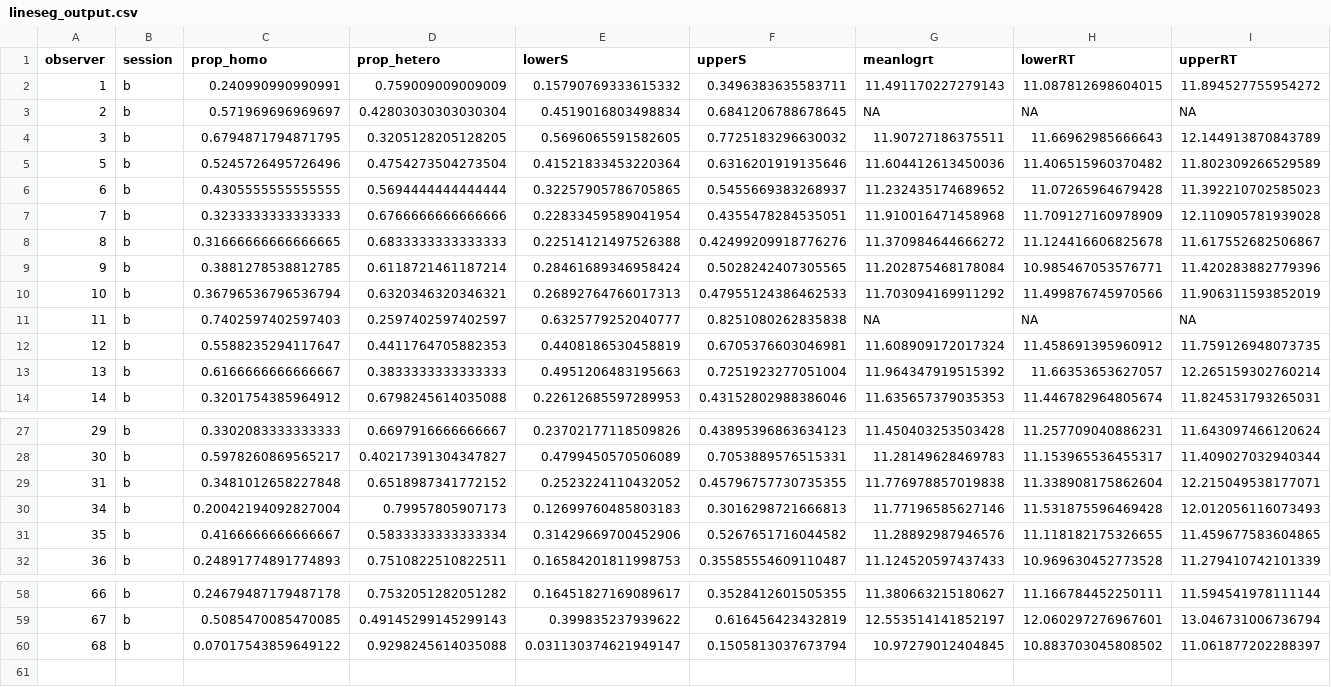
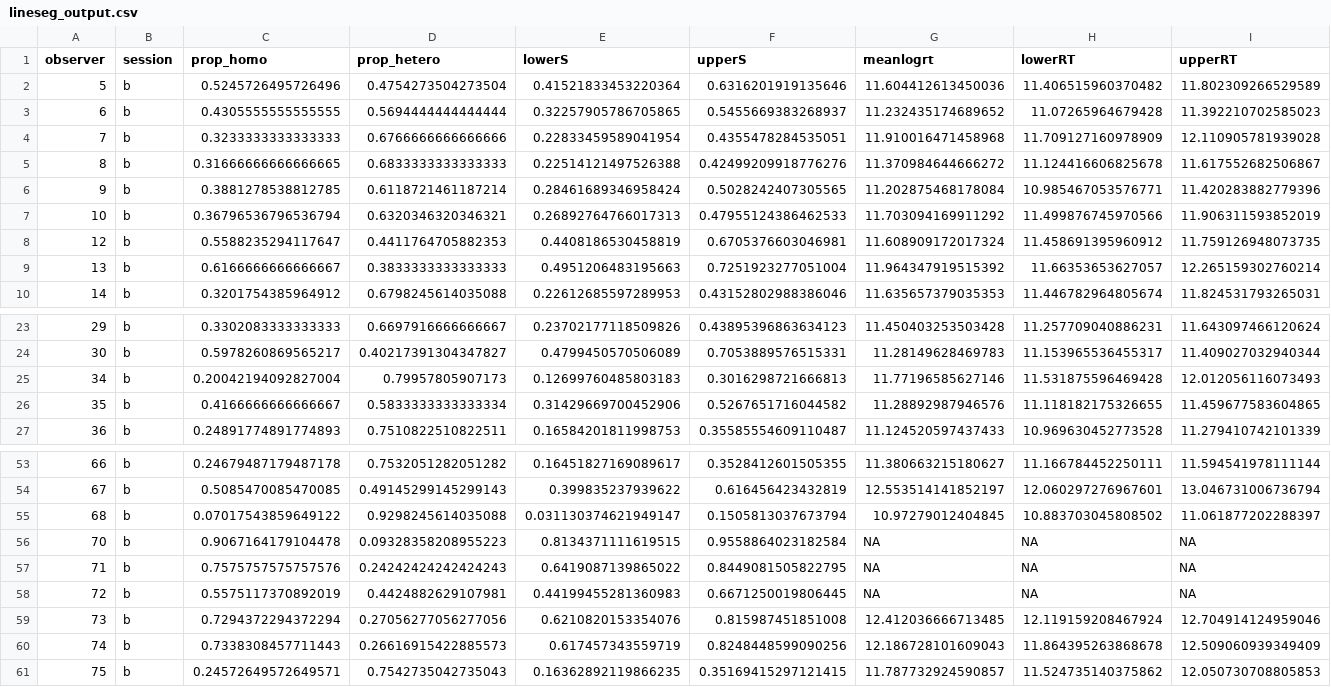
Before and after one commit to Riadsala/IndivDIffSearch, a CSV file: Scripts/lineseg/scratch/lineseg_output.csv, drawn as a sheet; only a part is shown, gaps mark what is left out.

```diff
--- a/Scripts/lineseg/scratch/lineseg_output.csv
+++ b/Scripts/lineseg/scratch/lineseg_output.csv
@@ -1,5 +1,2 @@
 observer,session,prop_homo,prop_hetero,lowerS,upperS,meanlogrt,lowerRT,upperRT
-1,b,0.240990990990991,0.759009009009009,0.15790769333615332,0.3496383635583711,11.491170227279143,11.087812698604015,11.894527755954272
-2,b,0.571969696969697,0.42803030303030304,0.4519016803498834,0.6841206788678645,NA,NA,NA
-3,b,0.6794871794871795,0.3205128205128205,0.5696065591582605,0.7725183296630032,11.90727186375511,11.66962985666643,12.144913870843789
 5,b,0.5245726495726496,0.4754273504273504,0.41521833453220364,0.6316201919135646,11.604412613450036,11.406515960370482,11.802309266529589
@@ -10,3 +7,2 @@ observer,session,prop_homo,prop_hetero,lowerS,upperS,meanlogrt,lowerRT,upperRT
 10,b,0.36796536796536794,0.6320346320346321,0.26892764766017313,0.47955124386462533,11.703094169911292,11.499876745970566,11.906311593852019
-11,b,0.7402597402597403,0.2597402597402597,0.6325779252040777,0.8251080262835838,NA,NA,NA
 12,b,0.5588235294117647,0.4411764705882353,0.4408186530458819,0.6705376603046981,11.608909172017324,11.458691395960912,11.759126948073735
@@ -28,3 +24,2 @@ observer,session,prop_homo,prop_hetero,lowerS,upperS,meanlogrt,lowerRT,upperRT
 30,b,0.5978260869565217,0.40217391304347827,0.4799450570506089,0.7053889576515331,11.28149628469783,11.153965536455317,11.409027032940344
-31,b,0.3481012658227848,0.6518987341772152,0.2523224110432052,0.45796757730735355,11.776978857019838,11.338908175862604,12.215049538177071
 34,b,0.20042194092827004,0.79957805907173,0.12699760485803183,0.3016298721666813,11.77196585627146,11.531875596469428,12.012056116073493
@@ -60 +55,7 @@ observer,session,prop_homo,prop_hetero,lowerS,upperS,meanlogrt,lowerRT,upperRT
 68,b,0.07017543859649122,0.9298245614035088,0.031130374621949147,0.1505813037673794,10.97279012404845,10.883703045808502,11.061877202288397
+70,b,0.9067164179104478,0.09328358208955223,0.8134371111619515,0.9558864023182584,NA,NA,NA
+71,b,0.7575757575757576,0.24242424242424243,0.6419087139865022,0.8449081505822795,NA,NA,NA
+72,b,0.5575117370892019,0.4424882629107981,0.44199455281360983,0.6671250019806445,NA,NA,NA
+73,b,0.7294372294372294,0.27056277056277056,0.6210820153354076,0.815987451851008,12.412036666713485,12.119159208467924,12.704914124959046
+74,b,0.7338308457711443,0.26616915422885573,0.617457343559719,0.8248448599090256,12.186728101609043,11.864395263868678,12.509060939349409
+75,b,0.24572649572649571,0.7542735042735043,0.16362892119866235,0.35169415297121415,11.787732924590857,11.524735140375862,12.050730708805853
```
Also changed, not shown: Scripts/summaryData.csv, 12 other files.
